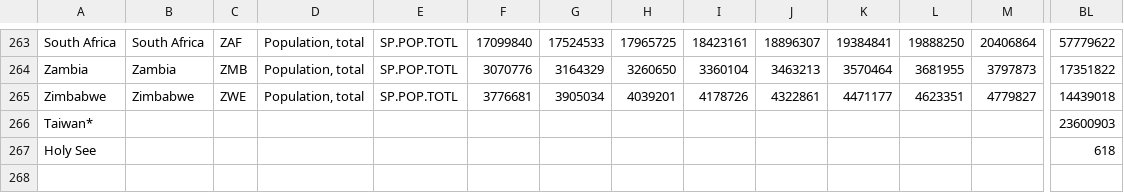
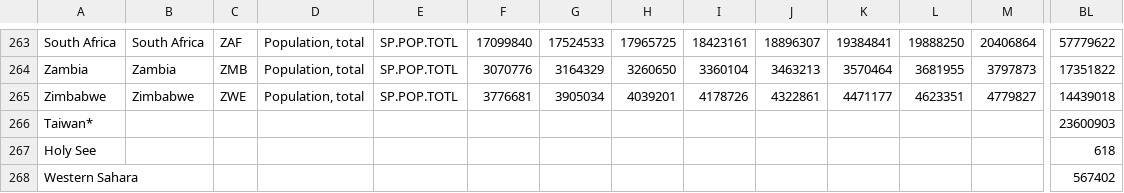
Before and after one commit to jojo4u/covid-19-graphs-jo, a CSV file: population/worldbank-population-2020-03-14.csv, drawn as a sheet; only a part is shown, gaps mark what is left out; rows hold the shown columns only; the diff names each change by its address in the sheet, - before the commit and + after, or states it on an @@ line.

Commit message:
population Western Sahara, increase x-axis limit pct_change, git push dry run to get credentials before compression

```diff
--- a/population/worldbank-population-2020-03-14.csv
+++ b/population/worldbank-population-2020-03-14.csv
+row 268: Western Sahara |  |  |  |  |  |  |  |  |  |  |  |  | 567402
```
Also changed, not shown: 2 other files.
